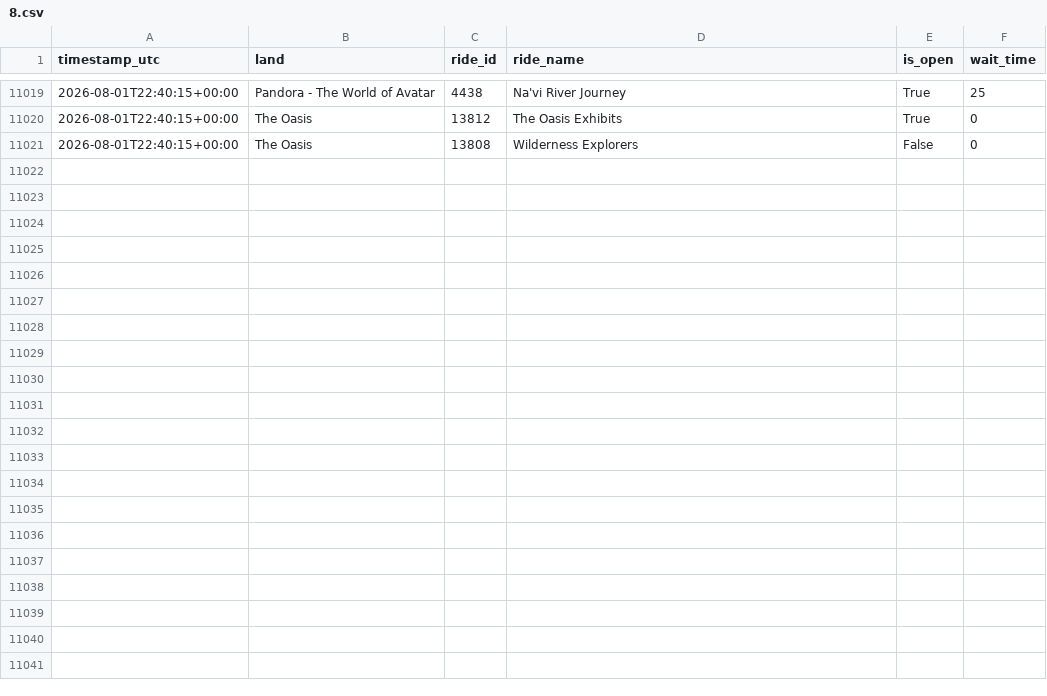
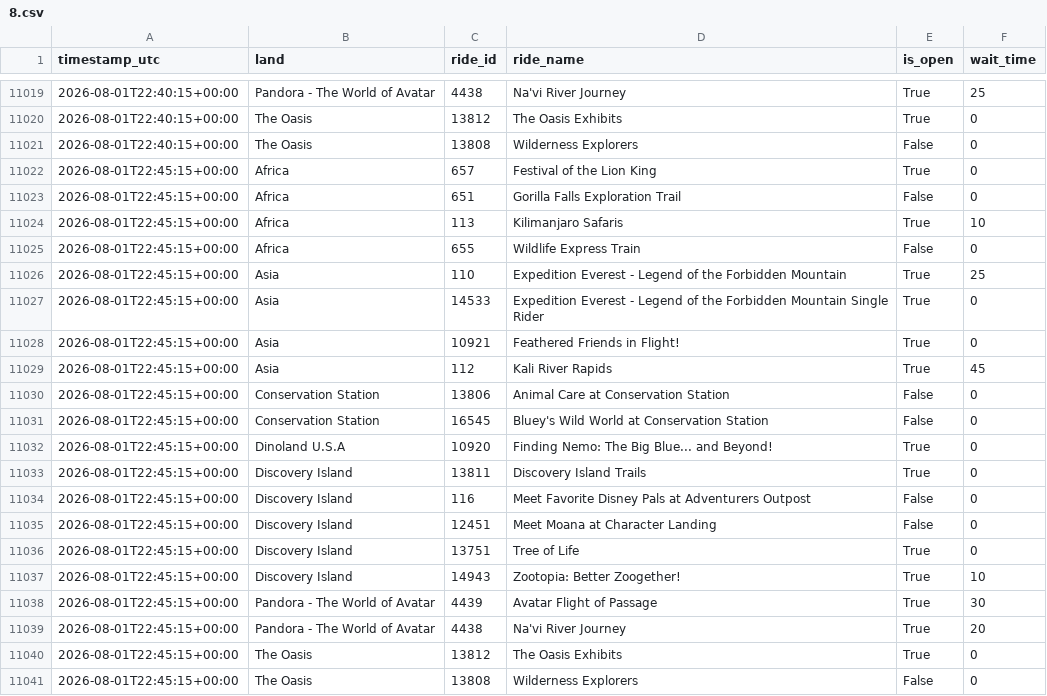
Before and after one commit to GustavoLuza/rideradar-queue-data, a CSV file: data/8.csv, drawn as a sheet; only a part is shown, gaps mark what is left out; the diff names each change by its address in the sheet, - before the commit and + after, or states it on an @@ line.

```diff
--- a/data/8.csv
+++ b/data/8.csv
+row 11022: 2026-08-01T22:45:15+00:00 | Africa | 657 | Festival of the Lion King | True | 0
+row 11023: 2026-08-01T22:45:15+00:00 | Africa | 651 | Gorilla Falls Exploration Trail | False | 0
+row 11024: 2026-08-01T22:45:15+00:00 | Africa | 113 | Kilimanjaro Safaris | True | 10
+row 11025: 2026-08-01T22:45:15+00:00 | Africa | 655 | Wildlife Express Train | False | 0
+row 11026: 2026-08-01T22:45:15+00:00 | Asia | 110 | Expedition Everest - Legend of the Forbidden Mountain | True | 25
+row 11027: 2026-08-01T22:45:15+00:00 | Asia | 14533 | Expedition Everest - Legend of the Forbidden Mountain Single Rider | True | 0
+row 11028: 2026-08-01T22:45:15+00:00 | Asia | 10921 | Feathered Friends in Flight! | True | 0
+row 11029: 2026-08-01T22:45:15+00:00 | Asia | 112 | Kali River Rapids | True | 45
+row 11030: 2026-08-01T22:45:15+00:00 | Conservation Station | 13806 | Animal Care at Conservation Station | False | 0
+row 11031: 2026-08-01T22:45:15+00:00 | Conservation Station | 16545 | Bluey's Wild World at Conservation Station | False | 0
+row 11032: 2026-08-01T22:45:15+00:00 | Dinoland U.S.A | 10920 | Finding Nemo: The Big Blue... and Beyond! | True | 0
+row 11033: 2026-08-01T22:45:15+00:00 | Discovery Island | 13811 | Discovery Island Trails | True | 0
+row 11034: 2026-08-01T22:45:15+00:00 | Discovery Island | 116 | Meet Favorite Disney Pals at Adventurers Outpost | False | 0
+row 11035: 2026-08-01T22:45:15+00:00 | Discovery Island | 12451 | Meet Moana at Character Landing | False | 0
+row 11036: 2026-08-01T22:45:15+00:00 | Discovery Island | 13751 | Tree of Life | True | 0
+row 11037: 2026-08-01T22:45:15+00:00 | Discovery Island | 14943 | Zootopia: Better Zoogether! | True | 10
+row 11038: 2026-08-01T22:45:15+00:00 | Pandora - The World of Avatar | 4439 | Avatar Flight of Passage | True | 30
+row 11039: 2026-08-01T22:45:15+00:00 | Pandora - The World of Avatar | 4438 | Na'vi River Journey | True | 20
+row 11040: 2026-08-01T22:45:15+00:00 | The Oasis | 13812 | The Oasis Exhibits | True | 0
+row 11041: 2026-08-01T22:45:15+00:00 | The Oasis | 13808 | Wilderness Explorers | False | 0
```
Also changed, not shown: data/21.csv, data/24.csv, 6 other files.
